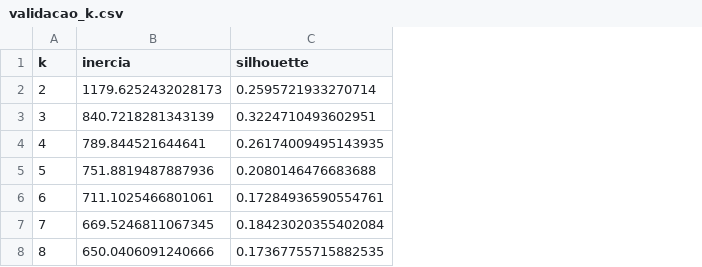
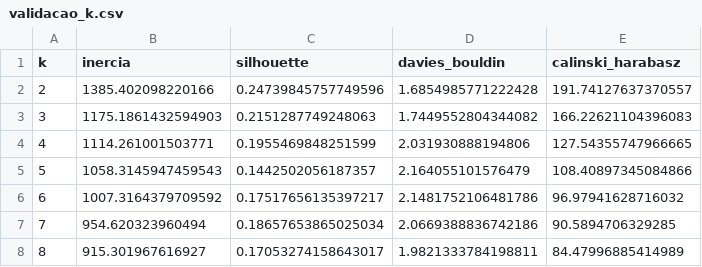
Before and after one commit to Erika4chaos/PFEII-SEGMENTACAO, a CSV file: data/processed/validacao_k.csv, drawn as a sheet; the diff names each change by its address in the sheet, - before the commit and + after, or states it on an @@ line.

```diff
--- a/data/processed/validacao_k.csv
+++ b/data/processed/validacao_k.csv
+column D (davies_bouldin), rows 2-8: 1.6854985771222428 | 1.7449552804344082 | 2.031930888194806 | 2.164055101576479 | 2.1481752106481786 | 2.0669388836742186 | 1.9821333784198811
+column E (calinski_harabasz), rows 2-8: 191.74127637370557 | 166.22621104396083 | 127.54355747966665 | 108.40897345084866 | 96.97941628716032 | 90.5894706329285 | 84.47996885414989
-B2 (inercia): 1179.6252432028173
+B2 (inercia): 1385.402098220166
-C2 (silhouette): 0.2595721933270714
+C2 (silhouette): 0.24739845757749596
-B3 (inercia): 840.7218281343139
+B3 (inercia): 1175.1861432594903
-C3 (silhouette): 0.3224710493602951
+C3 (silhouette): 0.2151287749248063
-B4 (inercia): 789.844521644641
+B4 (inercia): 1114.261001503771
-C4 (silhouette): 0.26174009495143935
+C4 (silhouette): 0.1955469848251599
-B5 (inercia): 751.8819487887936
+B5 (inercia): 1058.3145947459543
-C5 (silhouette): 0.2080146476683688
+C5 (silhouette): 0.1442502056187357
-B6 (inercia): 711.1025466801061
+B6 (inercia): 1007.3164379709592
-C6 (silhouette): 0.17284936590554761
+C6 (silhouette): 0.17517656135397217
-B7 (inercia): 669.5246811067345
+B7 (inercia): 954.620323960494
-C7 (silhouette): 0.18423020355402084
+C7 (silhouette): 0.18657653865025034
-B8 (inercia): 650.0406091240666
+B8 (inercia): 915.301967616927
-C8 (silhouette): 0.17367755715882535
+C8 (silhouette): 0.17053274158643017
```
Also changed, not shown: data/processed/grade_calibracao.csv, data/processed/matriz_normalizada.csv, 40 other files.
